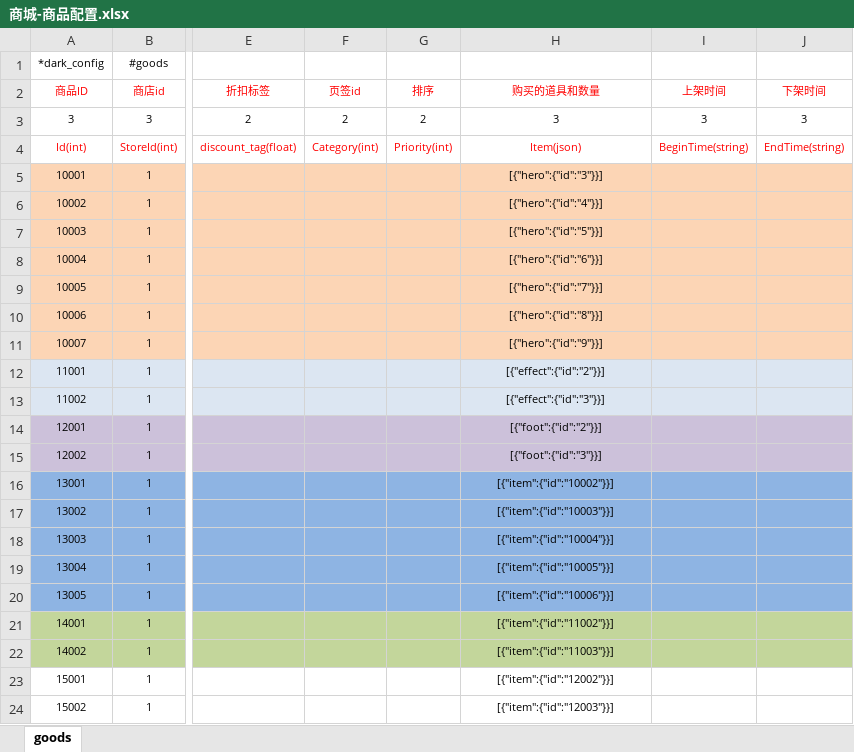
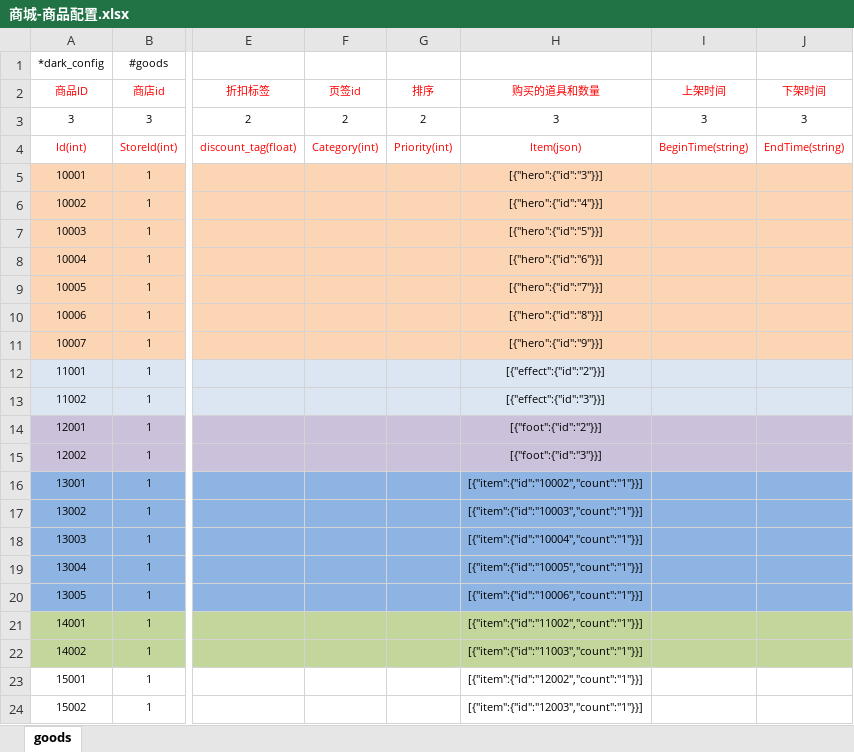
Before and after one commit to lori227/Fighter, an Excel workbook: Resource/excel/商城-商品配置.xlsx, sheet goods, drawn as a sheet; only a part is shown, gaps mark what is left out; values as stored, in another font and other column widths than the file's, no borders; the diff names each change by its address in the sheet, - before the commit and + after, or states it on an @@ line.

Commit message:
update resource by parse tool

```diff
--- a/Resource/excel/商城-商品配置.xlsx (sheet goods)
+++ b/Resource/excel/商城-商品配置.xlsx (sheet goods)
-H16 (购买的道具和数量): [{"item":{"id":"10002"}}]
+H16 (购买的道具和数量): [{"item":{"id":"10002","count":"1"}}]
-H17 (购买的道具和数量): [{"item":{"id":"10003"}}]
+H17 (购买的道具和数量): [{"item":{"id":"10003","count":"1"}}]
-H18 (购买的道具和数量): [{"item":{"id":"10004"}}]
+H18 (购买的道具和数量): [{"item":{"id":"10004","count":"1"}}]
-H19 (购买的道具和数量): [{"item":{"id":"10005"}}]
+H19 (购买的道具和数量): [{"item":{"id":"10005","count":"1"}}]
-H20 (购买的道具和数量): [{"item":{"id":"10006"}}]
+H20 (购买的道具和数量): [{"item":{"id":"10006","count":"1"}}]
-H21 (购买的道具和数量): [{"item":{"id":"11002"}}]
+H21 (购买的道具和数量): [{"item":{"id":"11002","count":"1"}}]
-H22 (购买的道具和数量): [{"item":{"id":"11003"}}]
+H22 (购买的道具和数量): [{"item":{"id":"11003","count":"1"}}]
-H23 (购买的道具和数量): [{"item":{"id":"12002"}}]
+H23 (购买的道具和数量): [{"item":{"id":"12002","count":"1"}}]
-H24 (购买的道具和数量): [{"item":{"id":"12003"}}]
+H24 (购买的道具和数量): [{"item":{"id":"12003","count":"1"}}]
```
Also changed, not shown: 3 other files.
